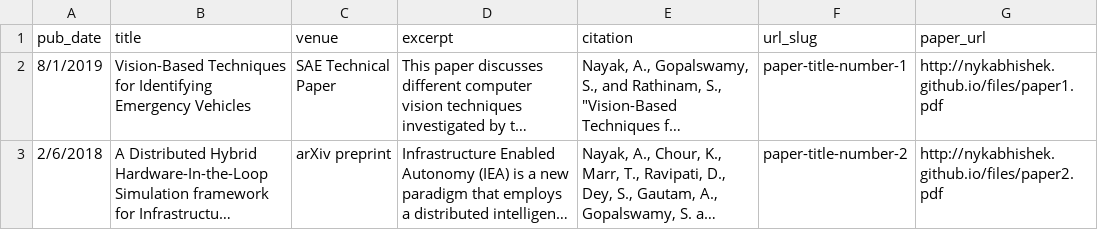
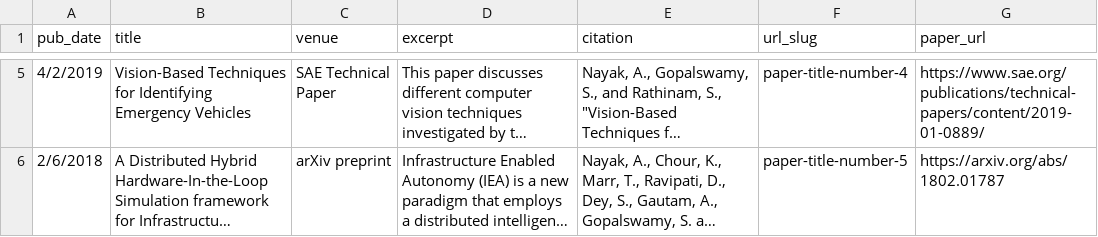
Before and after one commit to nykabhishek/nykabhishek.github.io, a TSV file: markdown_generator/publications.tsv, drawn as a sheet; only a part is shown, gaps mark what is left out; long unchanged cells end in …; addresses are those after the commit; the diff covers the shown part only; the diff names each change by its address in the sheet, - before the commit and + after, or states it on an @@ line.

Commit message:
update publications

```diff
--- a/markdown_generator/publications.tsv
+++ b/markdown_generator/publications.tsv
-A5 (pub_date): 8/1/2019
+A5 (pub_date): 4/2/2019
-F5 (url_slug): paper-title-number-1
+F5 (url_slug): paper-title-number-4
-G5 (paper_url): http://nykabhishek.github.io/files/paper1.pdf
+G5 (paper_url): https://www.sae.org/publications/technical-papers/content/2019-01-0889/
-F6 (url_slug): paper-title-number-2
+F6 (url_slug): paper-title-number-5
-G6 (paper_url): http://nykabhishek.github.io/files/paper2.pdf
+G6 (paper_url): https://arxiv.org/abs/1802.01787
```
Also changed, not shown: 3 added rows and 2 removed rows elsewhere in this file, 5 other files.
